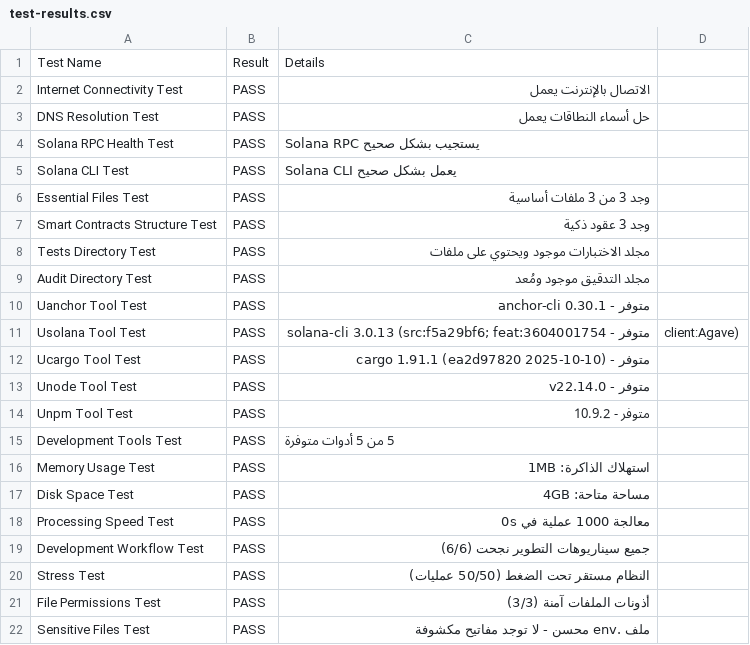
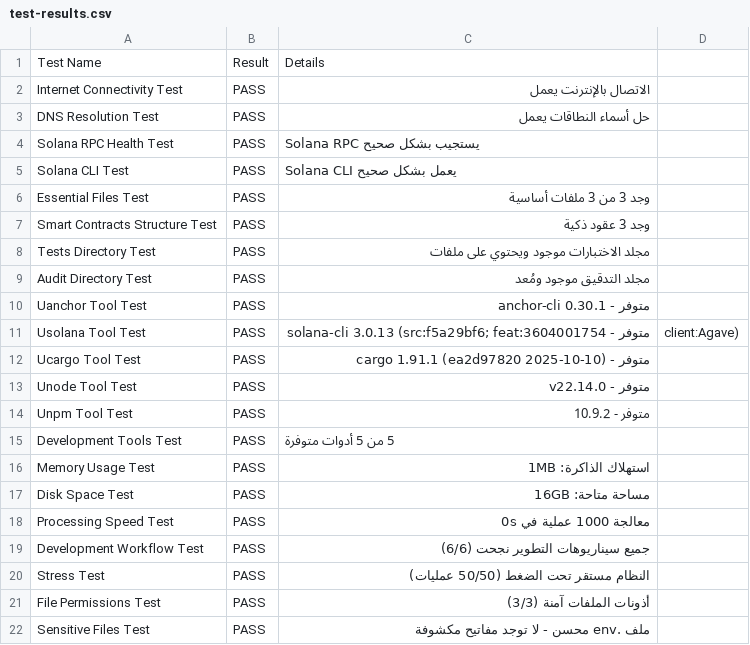
Before and after one commit to samarabdelhameed/SynapsePay, a CSV file: audit/reports/integration-performance-final/test-results.csv, drawn as a sheet.

Commit message:
✨ Complete Backend Services & API Testing
## Features Added:
- X402 Facilitator now runs in Production Mode with configured wallet
- Actions API fully tested with Solana Blinks support
- Resource Server API endpoints verified
- Frontend Solana Wallet Adapter integration complete

## Backend Services:
- X402 Facilitator (port 4021) - Payment verification & settlement
- Resource Server (port 4020) - AI Agent execution
- Actions API (port 8405) - Solana Actions/Blinks

## API Documentation:
- Added complete API documentation to README
- Invoice creation, payment verification, settlement endpoints
- Solana Blinks compatible action endpoints
- Agent listing and Blink URL generation

## Frontend Testing:
- All pages verified: Home, Marketplace, Agent Details, IoT Devices, Dashboard
- Wallet modal integration with Phantom & Solflare
- Real wallet connection state management

## Configuration:
- Environment variables documented
- Service startup commands provided
- Devnet configuration ready

🔐 Note: Private keys not included - use your own for production

```diff
--- a/audit/reports/integration-performance-final/test-results.csv
+++ b/audit/reports/integration-performance-final/test-results.csv
@@ -16,3 +16,3 @@ Development Tools Test,PASS,5 من 5 أدوات متوفرة
 Memory Usage Test,PASS,استهلاك الذاكرة: 1MB
-Disk Space Test,PASS,مساحة متاحة: 4GB
+Disk Space Test,PASS,مساحة متاحة: 16GB
 Processing Speed Test,PASS,معالجة 1000 عملية في 0s
```
Also changed, not shown: audit/reports/comprehensive-system/test-results.csv, 48 other files.
